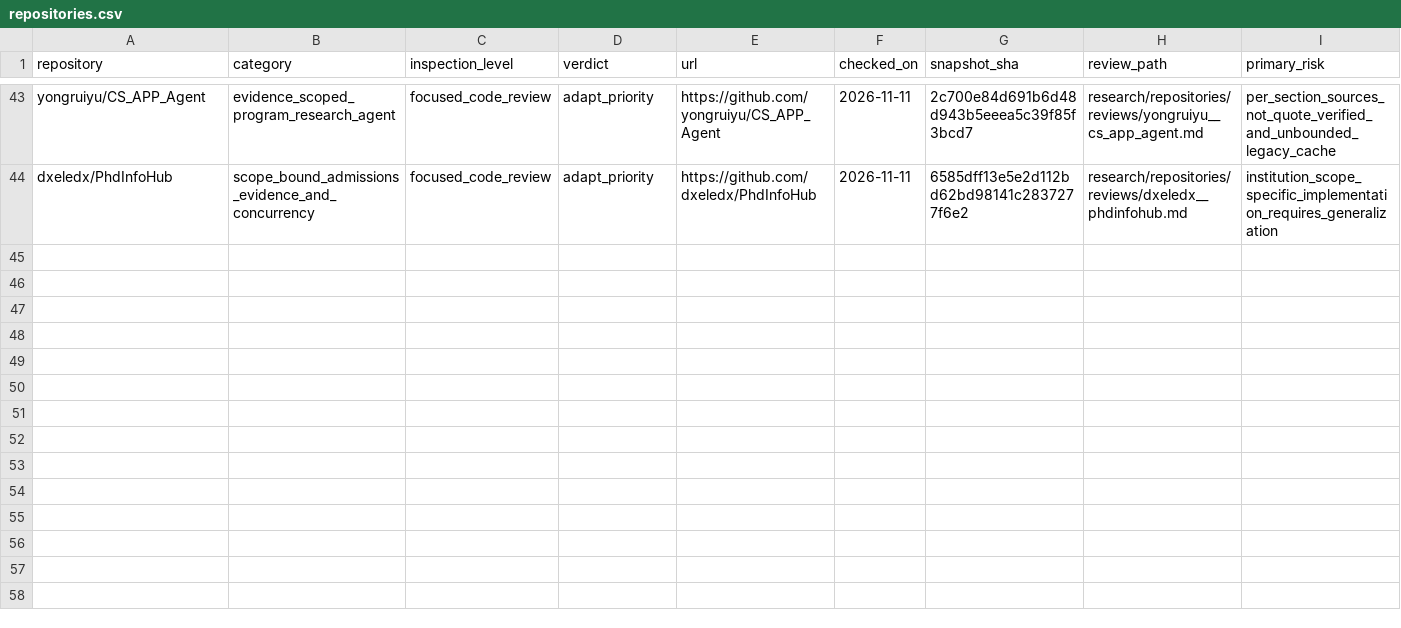
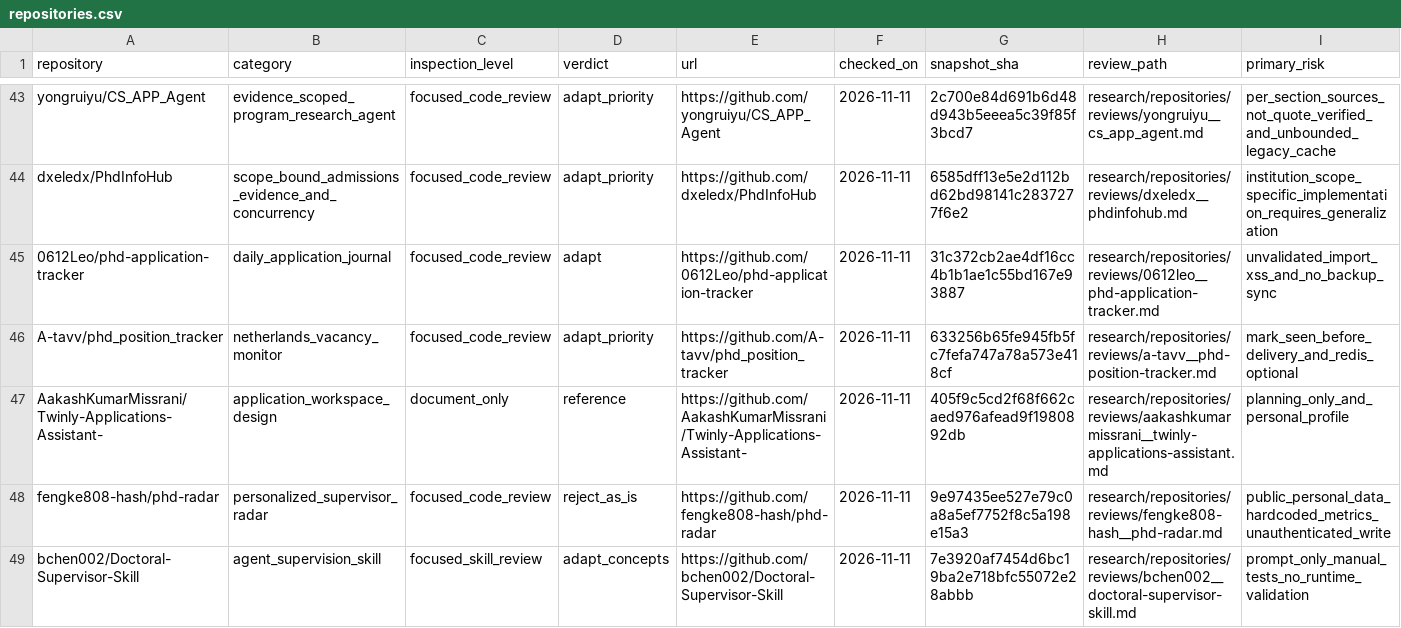
Before and after one commit to Armanasq/phd_application, a CSV file: data/repositories.csv, drawn as a sheet; only a part is shown, gaps mark what is left out; rows hold the shown columns only; the diff covers the shown part only; the diff names each change by its address in the sheet, - before the commit and + after, or states it on an @@ line.

Commit message:
research: screen ten more PhD admissions repositories

```diff
--- a/data/repositories.csv
+++ b/data/repositories.csv
+row 45: 0612Leo/phd-application-tracker | daily_application_journal | focused_code_review | adapt | https://github.com/0612Leo/phd-application-tracker | 2026-11-11 | 31c372cb2ae4df16cc4b1b1ae1c55bd167e93887 | research/repositories/reviews/0612leo__phd-application-tracker.md | unvalidated_import_xss_and_no_backup_sync
+row 46: A-tavv/phd_position_tracker | netherlands_vacancy_monitor | focused_code_review | adapt_priority | https://github.com/A-tavv/phd_position_tracker | 2026-11-11 | 633256b65fe945fb5fc7fefa747a78a573e418cf | research/repositories/reviews/a-tavv__phd-position-tracker.md | mark_seen_before_delivery_and_redis_optional
+row 47: AakashKumarMissrani/Twinly-Applications-Assistant- | application_workspace_design | document_only | reference | https://github.com/AakashKumarMissrani/Twinly-Applications-Assistant- | 2026-11-11 | 405f9c5cd2f68f662caed976afead9f1980892db | research/repositories/reviews/aakashkumarmissrani__twinly-applications-assistant.md | planning_only_and_personal_profile
+row 48: fengke808-hash/phd-radar | personalized_supervisor_radar | focused_code_review | reject_as_is | https://github.com/fengke808-hash/phd-radar | 2026-11-11 | 9e97435ee527e79c0a8a5ef7752f8c5a198e15a3 | research/repositories/reviews/fengke808-hash__phd-radar.md | public_personal_data_hardcoded_metrics_unauthenticated_write
+row 49: bchen002/Doctoral-Supervisor-Skill | agent_supervision_skill | focused_skill_review | adapt_concepts | https://github.com/bchen002/Doctoral-Supervisor-Skill | 2026-11-11 | 7e3920af7454d6bc19ba2e718bfc55072e28abbb | research/repositories/reviews/bchen002__doctoral-supervisor-skill.md | prompt_only_manual_tests_no_runtime_validation
```
Also changed, not shown: 5 added rows elsewhere in this file, data/github_discovery_candidates.csv, 16 other files.
